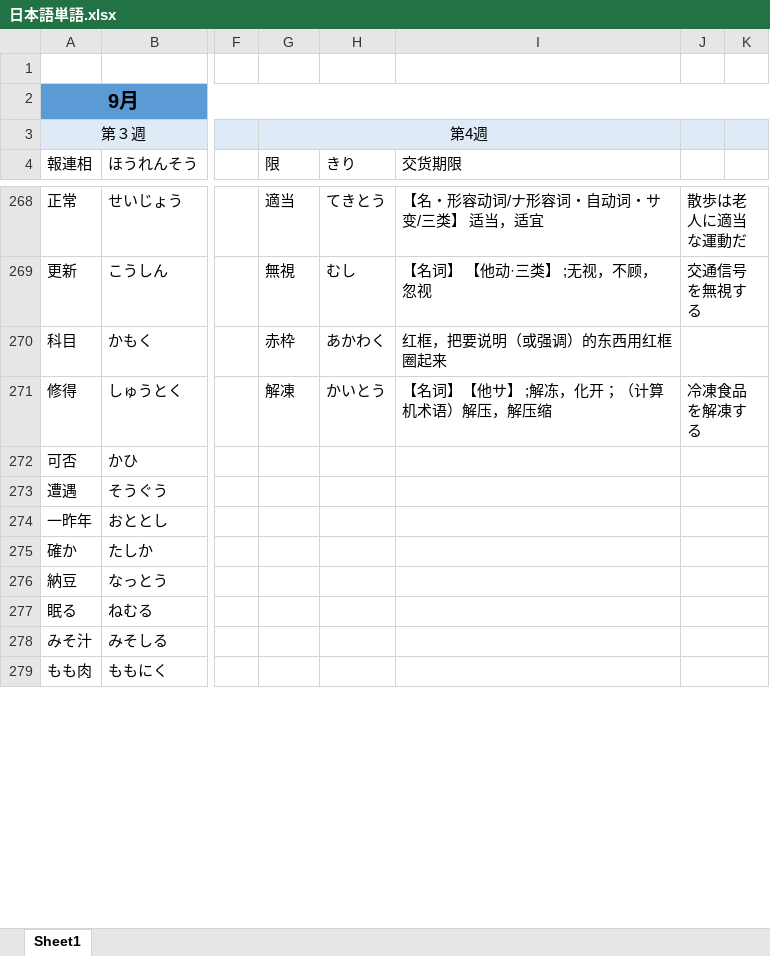
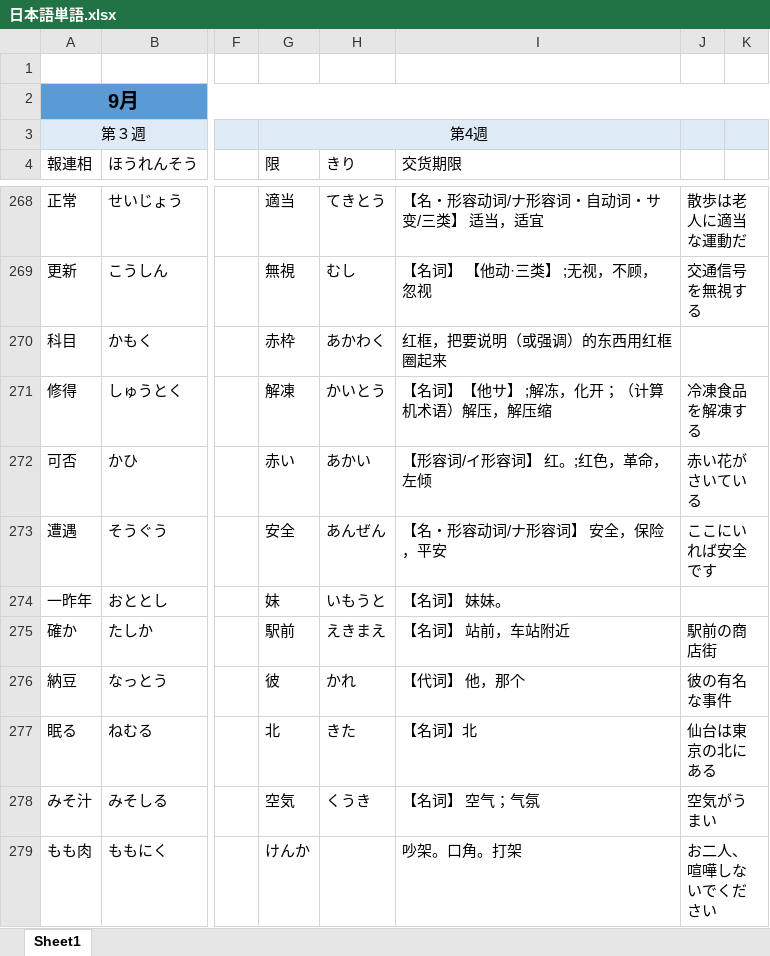
Before and after one commit to smh2274/Japan, an Excel workbook: 日本語単語.xlsx, sheet Sheet1, drawn as a sheet; only a part is shown, gaps mark what is left out; values as stored, in another font and other column widths than the file's, no borders; the diff covers the shown part only; the diff names each change by its address in the sheet, - before the commit and + after, or states it on an @@ line.

Commit message:
update

```diff
--- a/日本語単語.xlsx (sheet Sheet1)
+++ b/日本語単語.xlsx (sheet Sheet1)
-G272 (限): (empty)
+G272 (限): 赤い
-H272 (きり): (empty)
+H272 (きり): あかい
-I272 (交货期限): (empty)
+I272 (交货期限): 【形容词/イ形容词】 红。;红色，革命，左倾
-J272: (empty)
+J272: 赤い花がさいている
-G273 (限): (empty)
+G273 (限): 安全
-H273 (きり): (empty)
+H273 (きり): あんぜん
-I273 (交货期限): (empty)
+I273 (交货期限): 【名・形容动词/ナ形容词】 安全，保险，平安
-J273: (empty)
+J273: ここにいれば安全です
-G274 (限): (empty)
+G274 (限): 妹
-H274 (きり): (empty)
+H274 (きり): いもうと
-I274 (交货期限): (empty)
+I274 (交货期限): 【名词】 妹妹。
-G275 (限): (empty)
+G275 (限): 駅前
-H275 (きり): (empty)
+H275 (きり): えきまえ
-I275 (交货期限): (empty)
+I275 (交货期限): 【名词】 站前，车站附近
-J275: (empty)
+J275: 駅前の商店街
-G276 (限): (empty)
+G276 (限): 彼
-H276 (きり): (empty)
+H276 (きり): かれ
-I276 (交货期限): (empty)
+I276 (交货期限): 【代词】 他，那个
-J276: (empty)
+J276: 彼の有名な事件
-G277 (限): (empty)
+G277 (限): 北
-H277 (きり): (empty)
+H277 (きり): きた
-I277 (交货期限): (empty)
+I277 (交货期限): 【名词】北
-J277: (empty)
+J277: 仙台は東京の北にある
-G278 (限): (empty)
+G278 (限): 空気
-H278 (きり): (empty)
+H278 (きり): くうき
-I278 (交货期限): (empty)
+I278 (交货期限): 【名词】 空气；气氛
-J278: (empty)
+J278: 空気がうまい
-G279 (限): (empty)
+G279 (限): けんか
-I279 (交货期限): (empty)
+I279 (交货期限): 吵架。口角。打架
-J279: (empty)
+J279: お二人、喧嘩しないでください
```
Also changed, not shown: 54 edited cells elsewhere in this sheet.
